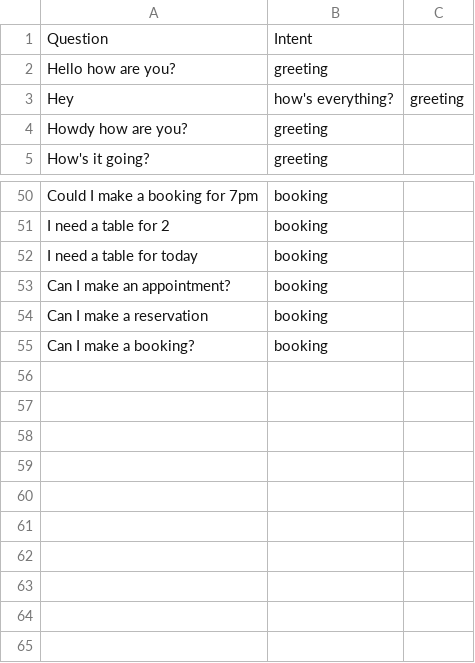
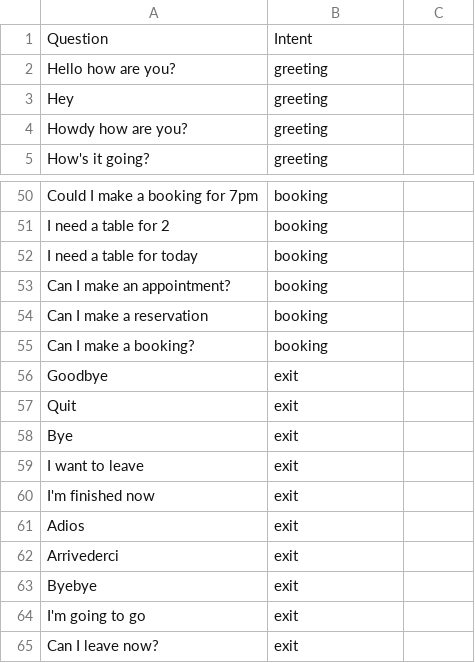
Before and after one commit to cegavix/PizzaRestaurantChatbot, a CSV file: ChatbotCode/datasets/intentmatch_dataset.csv, drawn as a sheet; only a part is shown, gaps mark what is left out.

```diff
--- a/ChatbotCode/datasets/intentmatch_dataset.csv
+++ b/ChatbotCode/datasets/intentmatch_dataset.csv
@@ -2,3 +2,3 @@ Question,Intent
 Hello how are you?,greeting
-Hey, how's everything?,greeting
+Hey,greeting
 Howdy how are you?,greeting
@@ -55 +55,11 @@ Can I make a reservation,booking
 Can I make a booking?,booking
+Goodbye ,exit
+Quit,exit
+Bye,exit
+I want to leave,exit
+I'm finished now,exit
+Adios,exit
+Arrivederci ,exit
+Byebye,exit
+I'm going to go,exit
+Can I leave now?,exit
```
Also changed, not shown: 7 other files.
